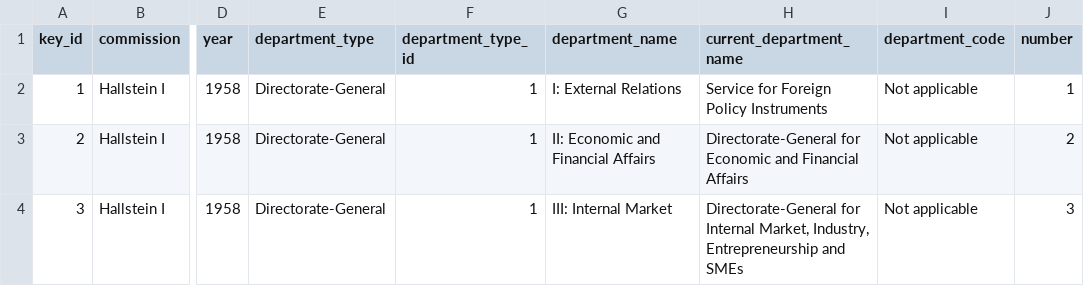
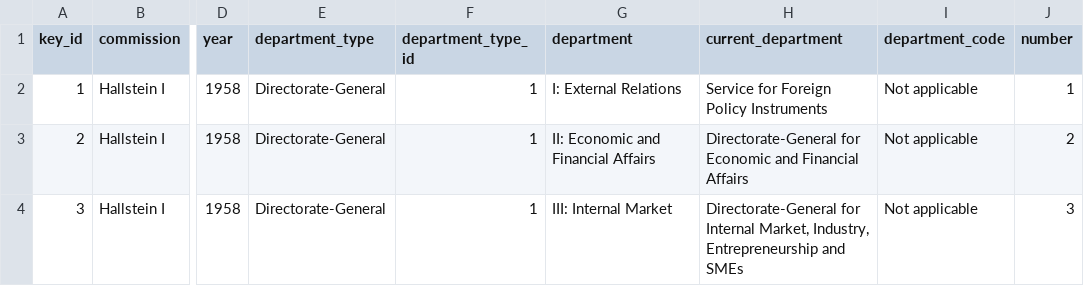
Before and after one commit to jfjelstul/ecio, a CSV file: data-raw/departments_raw.csv, drawn as a sheet; only a part is shown, gaps mark what is left out; the diff names each change by its address in the sheet, - before the commit and + after, or states it on an @@ line.

```diff
--- a/data-raw/departments_raw.csv
+++ b/data-raw/departments_raw.csv
-G1: department_name
+G1: department
-H1: current_department_name
+H1: current_department
```
Also changed, not shown: 41 other files.
